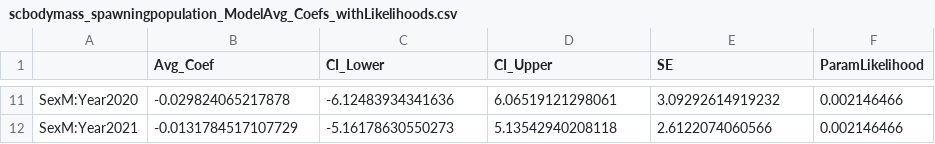
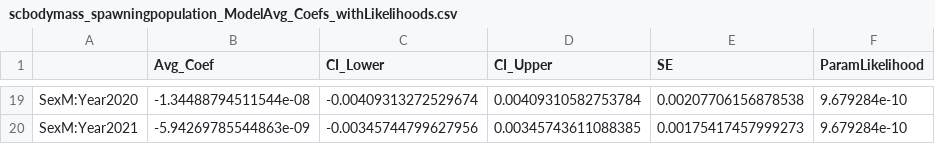
Before and after one commit to abigailhost/cr_sockeye, a CSV file: ALHcode/AIC/scbodymass_spawningpopulation/scbodymass_spawningpopulation_ModelAvg_Coefs_withLikelihoods.csv, drawn as a sheet; only a part is shown, gaps mark what is left out; the diff covers the shown part only.

```diff
--- a/ALHcode/AIC/scbodymass_spawningpopulation/scbodymass_spawningpopulation_ModelAvg_Coefs_withLikelihoods.csv
+++ b/ALHcode/AIC/scbodymass_spawningpopulation/scbodymass_spawningpopulation_ModelAvg_Coefs_withLikelihoods.csv
@@ -11,2 +19,2 @@
-"SexM:Year2020",-0.029824065217878,-6.12483934341636,6.06519121298061,3.09292614919232,0.002146466
-"SexM:Year2021",-0.0131784517107729,-5.16178630550273,5.13542940208118,2.6122074060566,0.002146466
+"SexM:Year2020",-1.34488794511544e-08,-0.00409313272529674,0.00409310582753784,0.00207706156878538,9.679284e-10
+"SexM:Year2021",-5.94269785544863e-09,-0.00345744799627956,0.00345743611088385,0.00175417457999273,9.679284e-10
```
Also changed, not shown: 12 added rows, 4 removed rows and 24 edited cells elsewhere in this file, ALHcode/AIC/energydensity_spawningpopulation/AICresults_EnergyPDry_1~SpawningPopulation.csv, ALHcode/AIC/energydensity_spawningpopulation/energydensity_spawningpopulation_ModelAvg_Coefs_withLikelihoods.csv, 9 other files.
